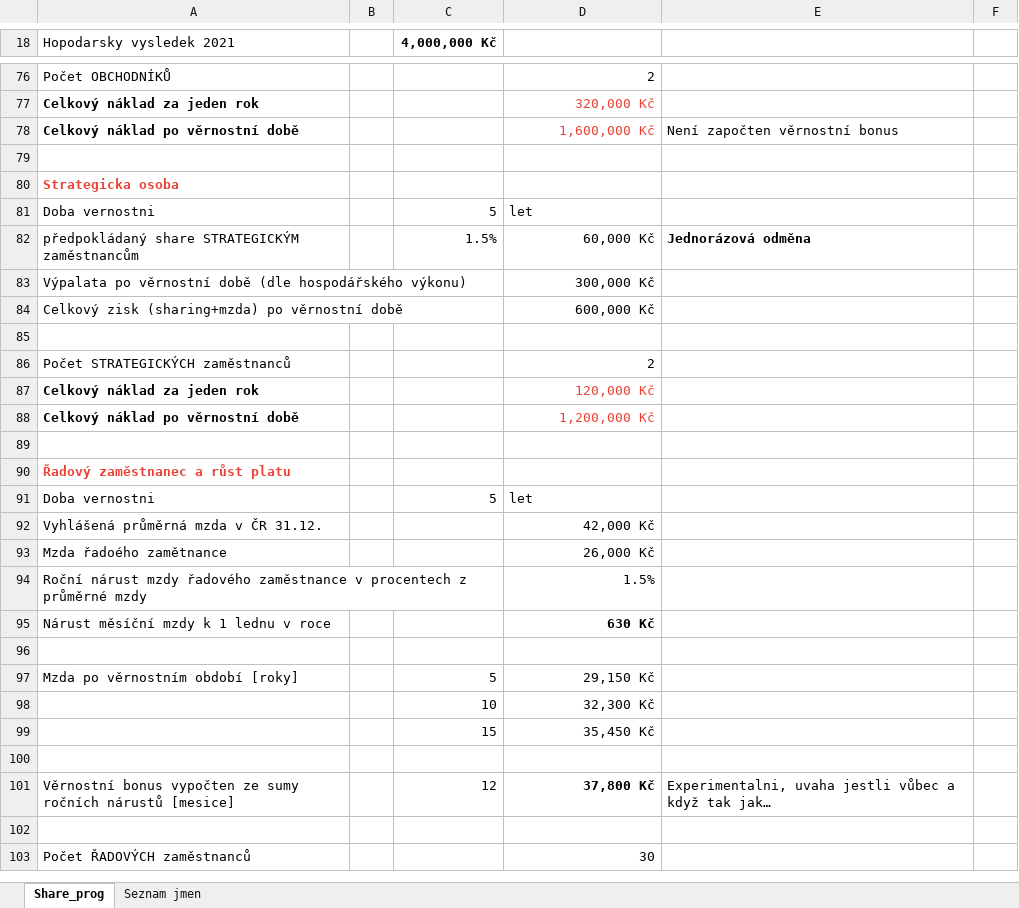
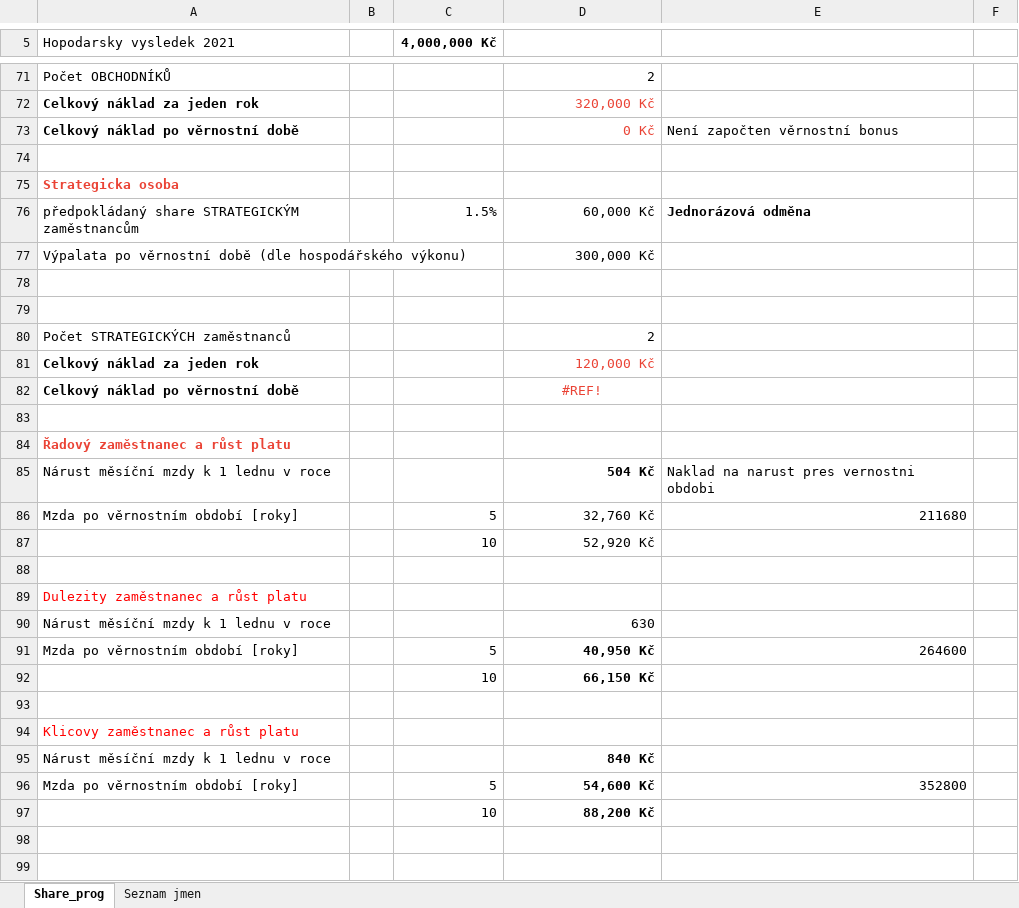
Before and after one commit to homijan/Excel-EL-VY, an Excel workbook: Shareholding_EL-VY.xlsx, sheet Share_prog, drawn as a sheet; only a part is shown, gaps mark what is left out; the shorter side is filled out with more unchanged rows; values as stored, in another font and other column widths than the file's, no borders; removed rows and columns are numbered as before the commit, all else as after; the diff covers the shown part only; the diff names each change by its address in the sheet, - before the commit and + after, or states it on an @@ line.

Commit message:
První verze se vsemy zasadnimy vypocty
Komplexni vypocet pro sharing a garantovany rund mezd pro bezne, dulezite a klikové zamestnance. Dale obsahuje formulaci obchodniku a strategických osob. Uzavírající vypocet potřeba dodělat.

```diff
--- a/Shareholding_EL-VY.xlsx (sheet Share_prog)
+++ b/Shareholding_EL-VY.xlsx (sheet Share_prog)
-D73: 1,600,000 Kč
+D73: 0 Kč
-row 81: Doba vernostni |  | 5 | let
-row 78: Celkový zisk (sharing+mzda) po věrnostní době |  |  | 600,000 Kč
+row 78: (empty)
-D82: 1,200,000 Kč
+D82: #REF!
-D82 alignment: right
+D82 alignment: center
-row 91: Doba vernostni |  | 5 | let
@@ row 92 moved to row 11: Vyhlášená průměrná mzda v ČR 31.12. @@
-row 93: Mzda řadoého zamětnance |  |  | 26,000 Kč
-row 94: Roční nárust mzdy řadového zaměstnance v procentech z průměrné mzdy |  |  | 1.5%
-D85: 630 Kč
+D85: 504 Kč
-E85: (empty)
+E85: Naklad na narust pres vernostni obdobi
+row 86: Mzda po věrnostním období [roky] |  | 5 | 32,760 Kč | 211680
+row 87:  |  | 10 | 52,920 Kč
+row 89: Dulezity zaměstnanec a růst platu
+row 90: Nárust měsíční mzdy k 1 lednu v roce |  |  | 630
-D91: 29,150 Kč
+D91: 40,950 Kč
-D91:D92 bold: off
+D91:D92 bold: on
-E91: (empty)
+E91: 264600
-D92: 32,300 Kč
+D92: 66,150 Kč
-row 99:  |  | 15 | 35,450 Kč
+row 94: Klicovy zaměstnanec a růst platu
+row 95: Nárust měsíční mzdy k 1 lednu v roce |  |  | 840 Kč
+row 96: Mzda po věrnostním období [roky] |  | 5 | 54,600 Kč | 352800
+row 97:  |  | 10 | 88,200 Kč
-row 98: Věrnostní bonus vypočten ze sumy ročních nárustů [mesice] |  | 12 | 37,800 Kč | Experimentalni, uvaha jestli vůbec a když tak jak…
+row 98: (empty)
+row 99: (empty)
```
Also changed, not shown: 24 added rows, 29 removed rows, 5 moved rows, 13 edited cells and cell formats elsewhere in this sheet, formulas that keep their value.
